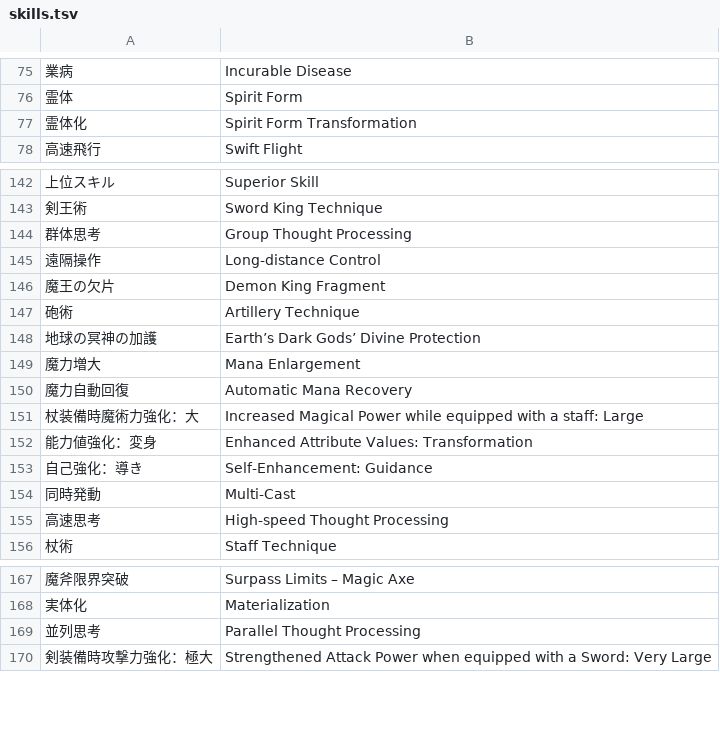
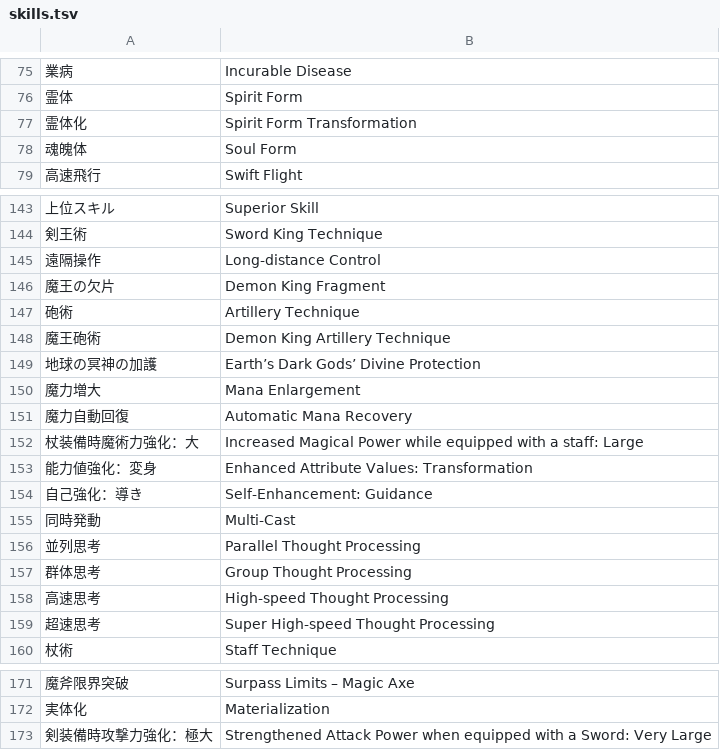
Before and after one commit to nille02/mtl, a TSV file: data/wordlist/Death Mage Raw/skills.tsv, drawn as a sheet; only a part is shown, gaps mark what is left out.

Commit message:
move 2 Skills from self translation to the regular translation and some minor bits

```diff
--- a/data/wordlist/Death Mage Raw/skills.tsv
+++ b/data/wordlist/Death Mage Raw/skills.tsv
@@ -77,2 +77,3 @@
 霊体化	Spirit Form Transformation
+魂魄体	Soul Form
 高速飛行	Swift Flight
@@ -143,3 +144,2 @@
 剣王術	Sword King Technique
-群体思考	Group Thought Processing
 遠隔操作	Long-distance Control
@@ -147,2 +147,3 @@
 砲術	Artillery Technique
+魔王砲術	Demon King Artillery Technique
 地球の冥神の加護	Earth’s Dark Gods’ Divine Protection
@@ -154,3 +155,6 @@
 同時発動	Multi-Cast
+並列思考	Parallel Thought Processing
+群体思考	Group Thought Processing
 高速思考	High-speed Thought Processing
+超速思考	Super High-speed Thought Processing
 杖術	Staff Technique
@@ -168,3 +172,2 @@
 実体化	Materialization
-並列思考	Parallel Thought Processing
 剣装備時攻撃力強化：極大	Strengthened Attack Power when equipped with a Sword: Very Large
```
Also changed, not shown: data/wordlist/Death Mage Raw/jobs.tsv, data/wordlist/Death Mage Raw/names.tsv, 1 other file.
